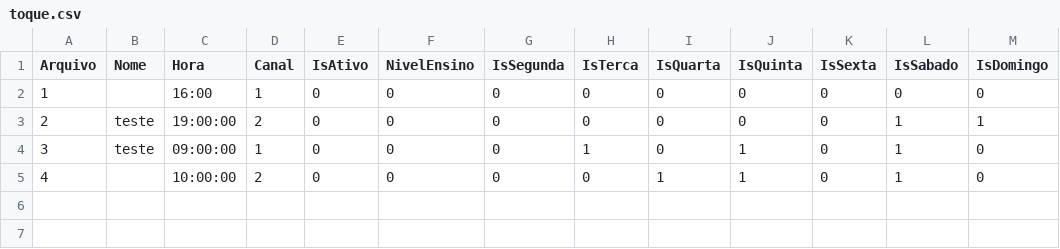
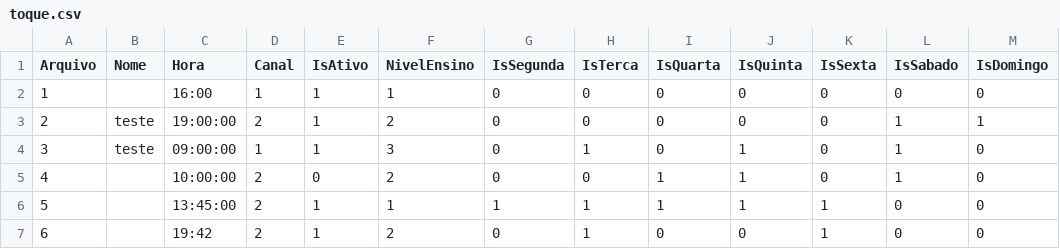
Before and after one commit to AndrywLino/SistemaToque, a CSV file: CSV/toque.csv, drawn as a sheet.

Commit message:
Cadastro novo toque

```diff
--- a/CSV/toque.csv
+++ b/CSV/toque.csv
@@ -1,5 +1,7 @@
 Arquivo;Nome;Hora;Canal;IsAtivo;NivelEnsino;IsSegunda;IsTerca;IsQuarta;IsQuinta;IsSexta;IsSabado;IsDomingo
-1;;16:00;1;0;0;0;0;0;0;0;0;0
-2;teste;19:00:00;2;0;0;0;0;0;0;0;1;1
-3;teste;09:00:00;1;0;0;0;1;0;1;0;1;0
-4;;10:00:00;2;0;0;0;0;1;1;0;1;0
+1;;16:00;1;1;1;0;0;0;0;0;0;0
+2;teste;19:00:00;2;1;2;0;0;0;0;0;1;1
+3;teste;09:00:00;1;1;3;0;1;0;1;0;1;0
+4;;10:00:00;2;0;2;0;0;1;1;0;1;0
+5;;13:45:00;2;1;1;1;1;1;1;1;0;0
+6;;19:42;2;1;2;0;1;0;0;1;0;0
```
Also changed, not shown: 2 other files.
